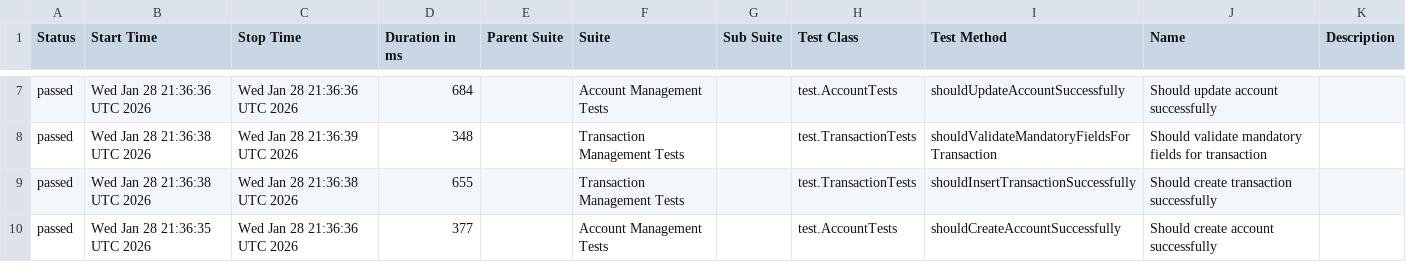
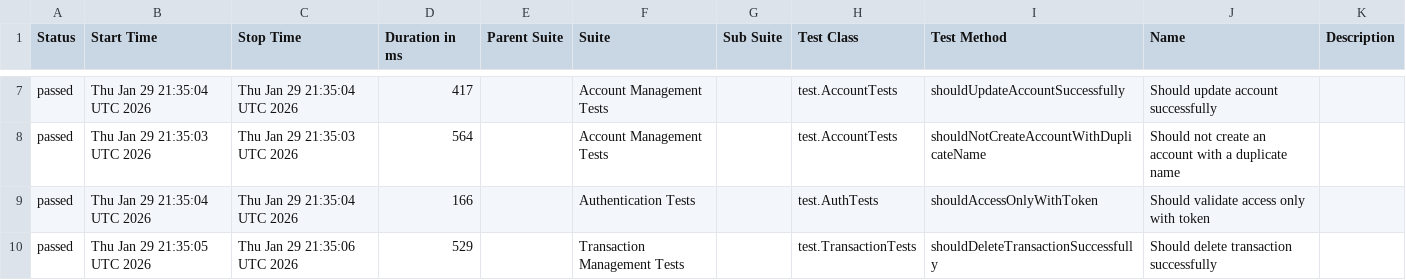
Before and after one commit to JosinaldoGJunior/java-automation-api, a CSV file: data/suites.csv, drawn as a sheet; only a part is shown, gaps mark what is left out; the diff covers the shown part only.

```diff
--- a/data/suites.csv
+++ b/data/suites.csv
@@ -7,4 +7,4 @@
-"passed","Wed Jan 28 21:36:36 UTC 2026","Wed Jan 28 21:36:36 UTC 2026","684","","Account Management Tests","","test.AccountTests","shouldUpdateAccountSuccessfully","Should update account successfully",""
-"passed","Wed Jan 28 21:36:38 UTC 2026","Wed Jan 28 21:36:39 UTC 2026","348","","Transaction Management Tests","","test.TransactionTests","shouldValidateMandatoryFieldsForTransaction","Should validate mandatory fields for transaction",""
-"passed","Wed Jan 28 21:36:38 UTC 2026","Wed Jan 28 21:36:38 UTC 2026","655","","Transaction Management Tests","","test.TransactionTests","shouldInsertTransactionSuccessfully","Should create transaction successfully",""
-"passed","Wed Jan 28 21:36:35 UTC 2026","Wed Jan 28 21:36:36 UTC 2026","377","","Account Management Tests","","test.AccountTests","shouldCreateAccountSuccessfully","Should create account successfully",""
+"passed","Thu Jan 29 21:35:04 UTC 2026","Thu Jan 29 21:35:04 UTC 2026","417","","Account Management Tests","","test.AccountTests","shouldUpdateAccountSuccessfully","Should update account successfully",""
+"passed","Thu Jan 29 21:35:03 UTC 2026","Thu Jan 29 21:35:03 UTC 2026","564","","Account Management Tests","","test.AccountTests","shouldNotCreateAccountWithDuplicateName","Should not create an account with a duplicate name",""
+"passed","Thu Jan 29 21:35:04 UTC 2026","Thu Jan 29 21:35:04 UTC 2026","166","","Authentication Tests","","test.AuthTests","shouldAccessOnlyWithToken","Should validate access only with token",""
+"passed","Thu Jan 29 21:35:05 UTC 2026","Thu Jan 29 21:35:06 UTC 2026","529","","Transaction Management Tests","","test.TransactionTests","shouldDeleteTransactionSuccessfully","Should delete transaction successfully",""
```
Also changed, not shown: 31 edited cells elsewhere in this file, 31 other files.
